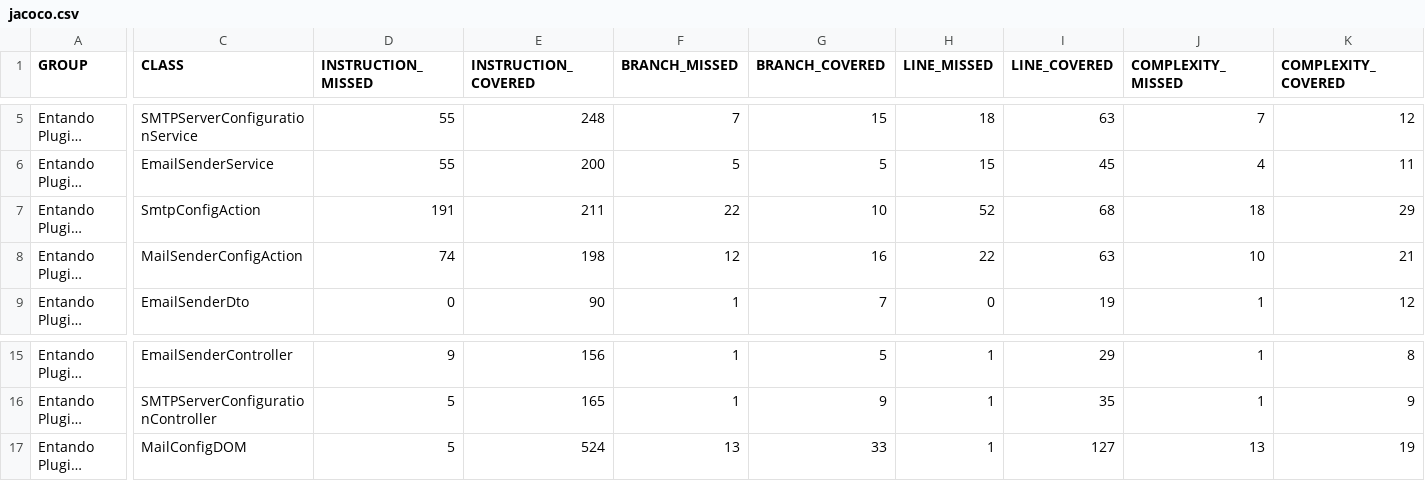
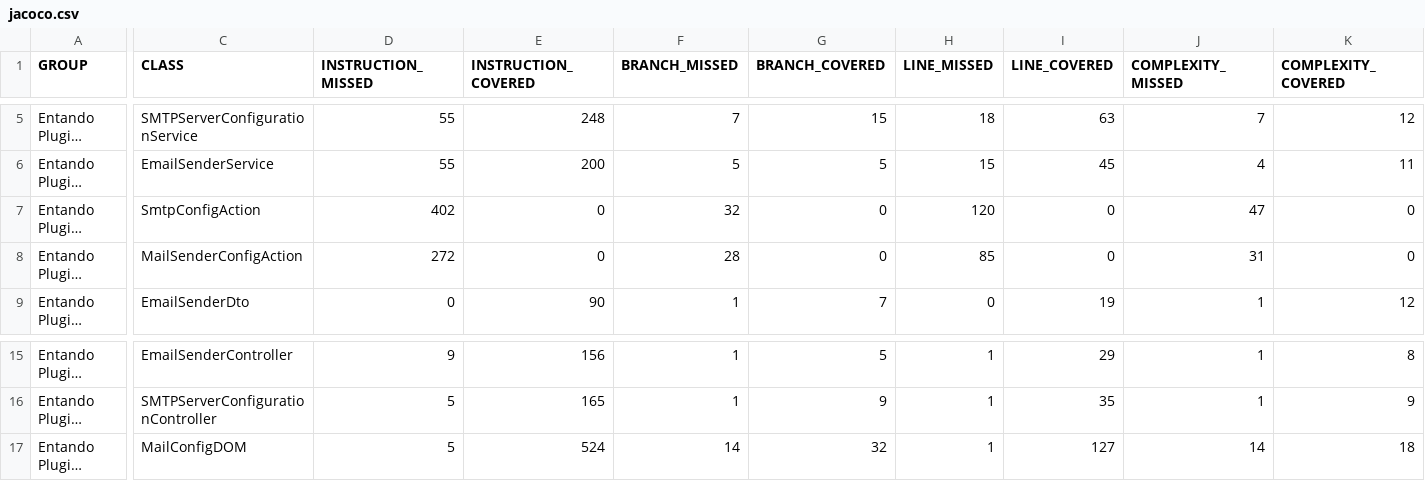
Before and after one commit to entando-k8s/devops-results-06-07-2021, a CSV file: entando-plugin-jpmail/master/jacoco/jacoco.csv, drawn as a sheet; only a part is shown, gaps mark what is left out; long unchanged cells end in …; the diff covers the shown part only; the diff names each change by its address in the sheet, - before the commit and + after, or states it on an @@ line.

Commit message:
Publishing files for path entando-plugin-jpmail/master

```diff
--- a/entando-plugin-jpmail/master/jacoco/jacoco.csv
+++ b/entando-plugin-jpmail/master/jacoco/jacoco.csv
-D7 (INSTRUCTION_MISSED): 191
+D7 (INSTRUCTION_MISSED): 402
-E7 (INSTRUCTION_COVERED): 211
+E7 (INSTRUCTION_COVERED): 0
-F7 (BRANCH_MISSED): 22
+F7 (BRANCH_MISSED): 32
-G7 (BRANCH_COVERED): 10
+G7 (BRANCH_COVERED): 0
-H7 (LINE_MISSED): 52
+H7 (LINE_MISSED): 120
-I7 (LINE_COVERED): 68
+I7 (LINE_COVERED): 0
-J7 (COMPLEXITY_MISSED): 18
+J7 (COMPLEXITY_MISSED): 47
-K7 (COMPLEXITY_COVERED): 29
+K7 (COMPLEXITY_COVERED): 0
-D8 (INSTRUCTION_MISSED): 74
+D8 (INSTRUCTION_MISSED): 272
-E8 (INSTRUCTION_COVERED): 198
+E8 (INSTRUCTION_COVERED): 0
-F8 (BRANCH_MISSED): 12
+F8 (BRANCH_MISSED): 28
-G8 (BRANCH_COVERED): 16
+G8 (BRANCH_COVERED): 0
-H8 (LINE_MISSED): 22
+H8 (LINE_MISSED): 85
-I8 (LINE_COVERED): 63
+I8 (LINE_COVERED): 0
-J8 (COMPLEXITY_MISSED): 10
+J8 (COMPLEXITY_MISSED): 31
-K8 (COMPLEXITY_COVERED): 21
+K8 (COMPLEXITY_COVERED): 0
-F17 (BRANCH_MISSED): 13
+F17 (BRANCH_MISSED): 14
-G17 (BRANCH_COVERED): 33
+G17 (BRANCH_COVERED): 32
-J17 (COMPLEXITY_MISSED): 13
+J17 (COMPLEXITY_MISSED): 14
-K17 (COMPLEXITY_COVERED): 19
+K17 (COMPLEXITY_COVERED): 18
```
Also changed, not shown: 4 edited cells elsewhere in this file, 25 other files.
